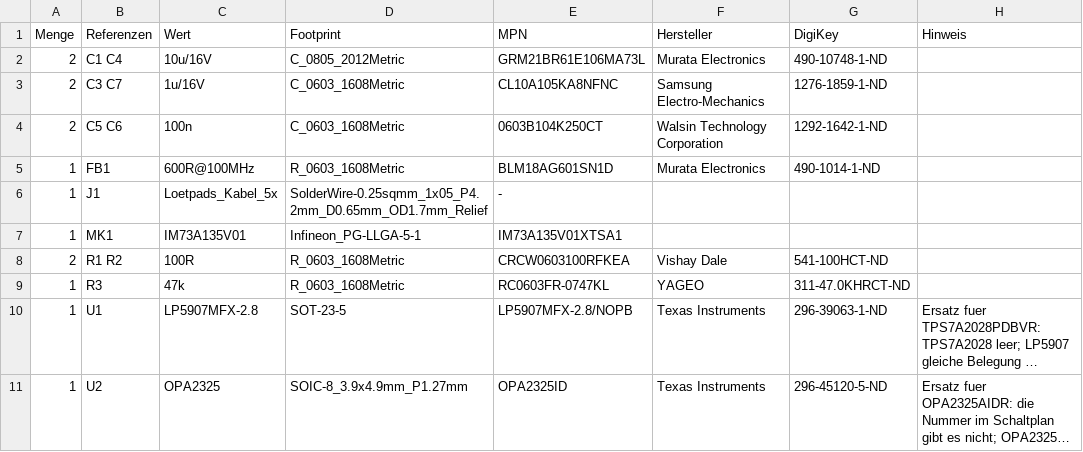
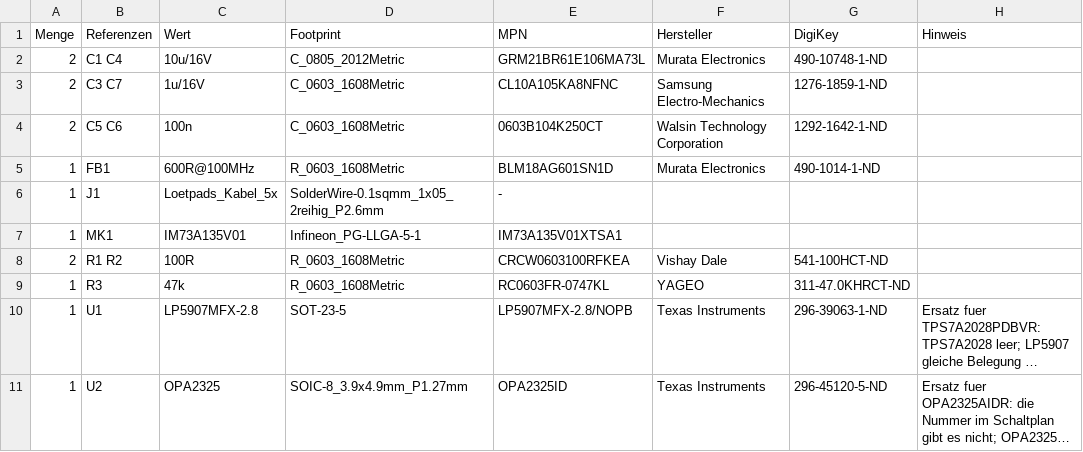
Before and after one commit to HasiKe/Exhaust-Mic, a CSV file: output/bom-mic-head.csv, drawn as a sheet; only a part is shown; long unchanged cells end in …; the diff names each change by its address in the sheet, - before the commit and + after, or states it on an @@ line.

```diff
--- a/output/bom-mic-head.csv
+++ b/output/bom-mic-head.csv
-D6 (Footprint): SolderWire-0.25sqmm_1x05_P4.2mm_D0.65mm_OD1.7mm_Relief
+D6 (Footprint): SolderWire-0.1sqmm_1x05_2reihig_P2.6mm
```
Also changed, not shown: output/mikrofonkopf-pos.csv, 13 other files.
